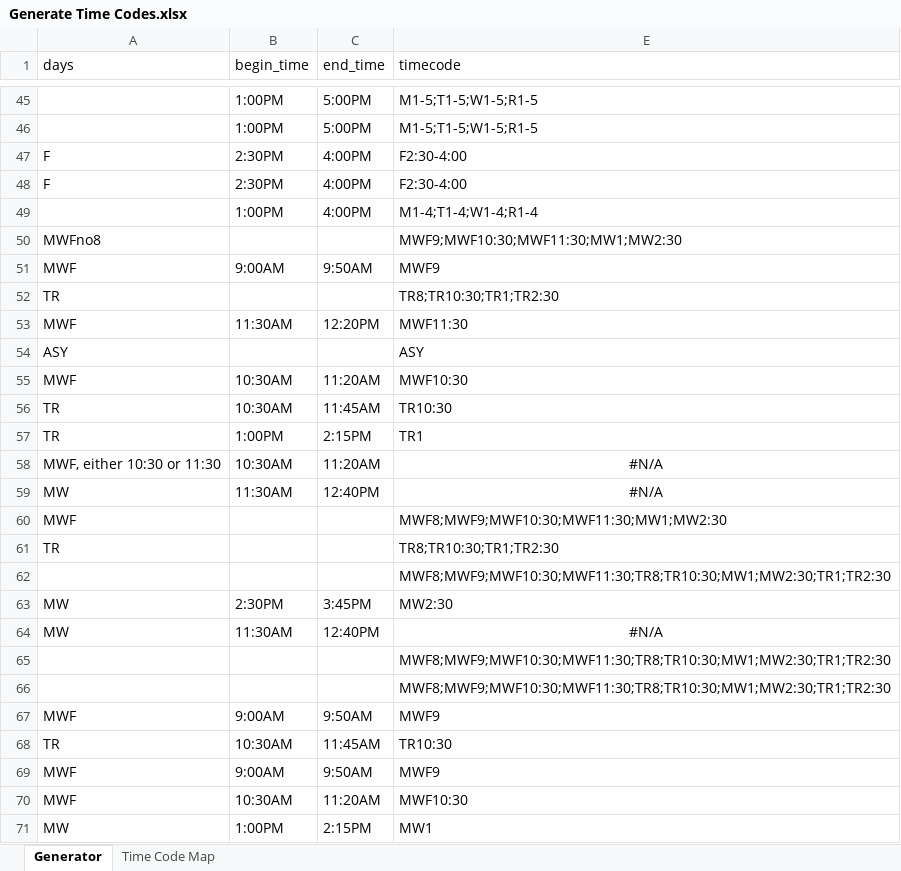
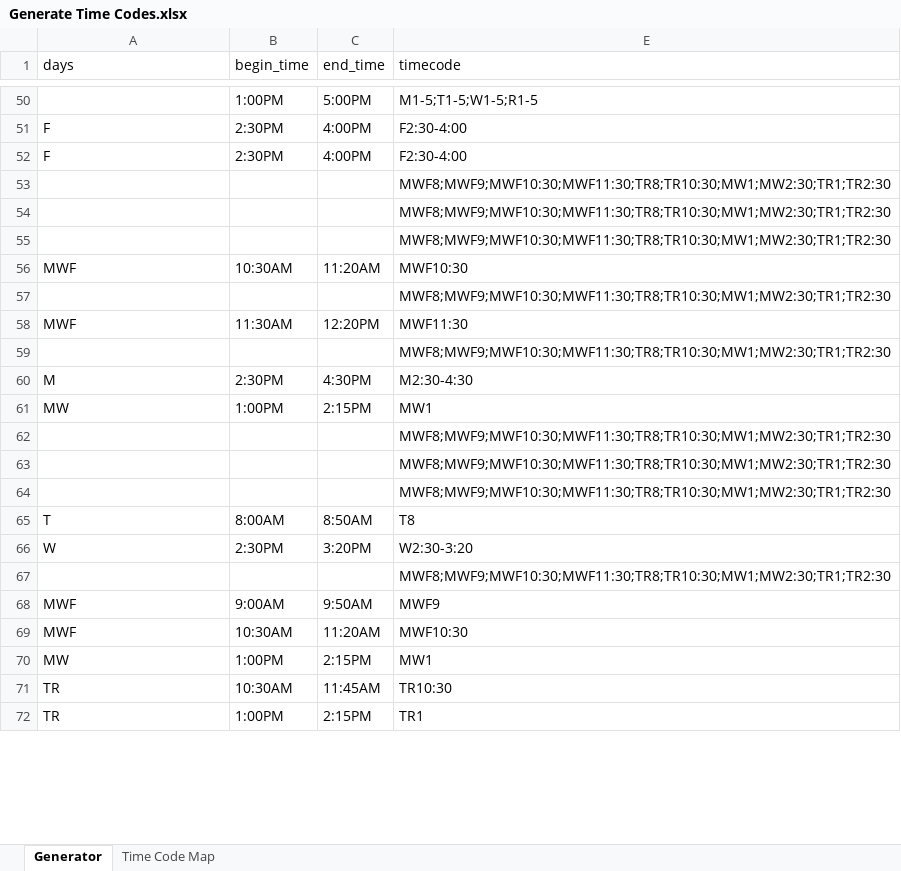
Before and after one commit to TLU-Physics/CourseScheduling, an Excel workbook: Generate Time Codes.xlsx, sheet Generator, drawn as a sheet; only a part is shown, gaps mark what is left out; the shorter side is filled out with more unchanged rows; values as stored, in another font and other column widths than the file's, no borders; table styles not drawn; removed rows and columns are numbered as before the commit, all else as after; the diff covers the shown part only; the diff names each change by its address in the sheet, - before the commit and + after, or states it on an @@ line.

```diff
--- a/Generate Time Codes.xlsx (sheet Generator)
+++ b/Generate Time Codes.xlsx (sheet Generator)
-row 45:  | 1:00PM | 5:00PM | M1-5;T1-5;W1-5;R1-5
@@ row 49 moved to row 95: 1:00PM @@
@@ row 50 moved to row 90: MWFno8 @@
-row 51: MWF | 9:00AM | 9:50AM | MWF9
@@ row 52 moved to row 29: TR @@
-row 54: ASY |  |  | ASY
-row 55: MWF | 10:30AM | 11:20AM | MWF10:30
-row 56: TR | 10:30AM | 11:45AM | TR10:30
@@ row 57 moved to row 88: TR @@
-row 58: MWF, either 10:30 or 11:30 | 10:30AM | 11:20AM | #N/A
-row 59: MW | 11:30AM | 12:40PM | #N/A
-row 60: MWF |  |  | MWF8;MWF9;MWF10:30;MWF11:30;MW1;MW2:30
@@ row 61 moved to row 48: TR @@
-row 63: MW | 2:30PM | 3:45PM | MW2:30
-row 64: MW | 11:30AM | 12:40PM | #N/A
-row 67: MWF | 9:00AM | 9:50AM | MWF9
-row 68: TR | 10:30AM | 11:45AM | TR10:30
@@ row 33 moved to row 55: MWF8;MWF9;MWF10:30;MWF11:30;TR8;TR10:30;… @@
@@ row 11 moved to row 56: MWF @@
@@ row 37 moved to row 57: MWF8;MWF9;MWF10:30;MWF11:30;TR8;TR10:30;… @@
@@ row 53 moved to row 58: MWF @@
@@ row 62 moved to row 59: MWF8;MWF9;MWF10:30;MWF11:30;TR8;TR10:30;… @@
+row 60: M | 2:30PM | 4:30PM | M2:30-4:30
+row 61: MW | 1:00PM | 2:15PM | MW1
@@ row 75 moved to row 62: MWF8;MWF9;MWF10:30;MWF11:30;TR8;TR10:30;… @@
@@ row 81 moved to row 63: MWF8;MWF9;MWF10:30;MWF11:30;TR8;TR10:30;… @@
+row 64:  |  |  | MWF8;MWF9;MWF10:30;MWF11:30;TR8;TR10:30;MW1;MW2:30;TR1;TR2:30
+row 65: T | 8:00AM | 8:50AM | T8
+row 66: W | 2:30PM | 3:20PM | W2:30-3:20
+row 67:  |  |  | MWF8;MWF9;MWF10:30;MWF11:30;TR8;TR10:30;MW1;MW2:30;TR1;TR2:30
```
Also changed, not shown: 22 added rows, 16 removed rows and 18 moved rows elsewhere in this sheet, hidden cells, 4 other files.
